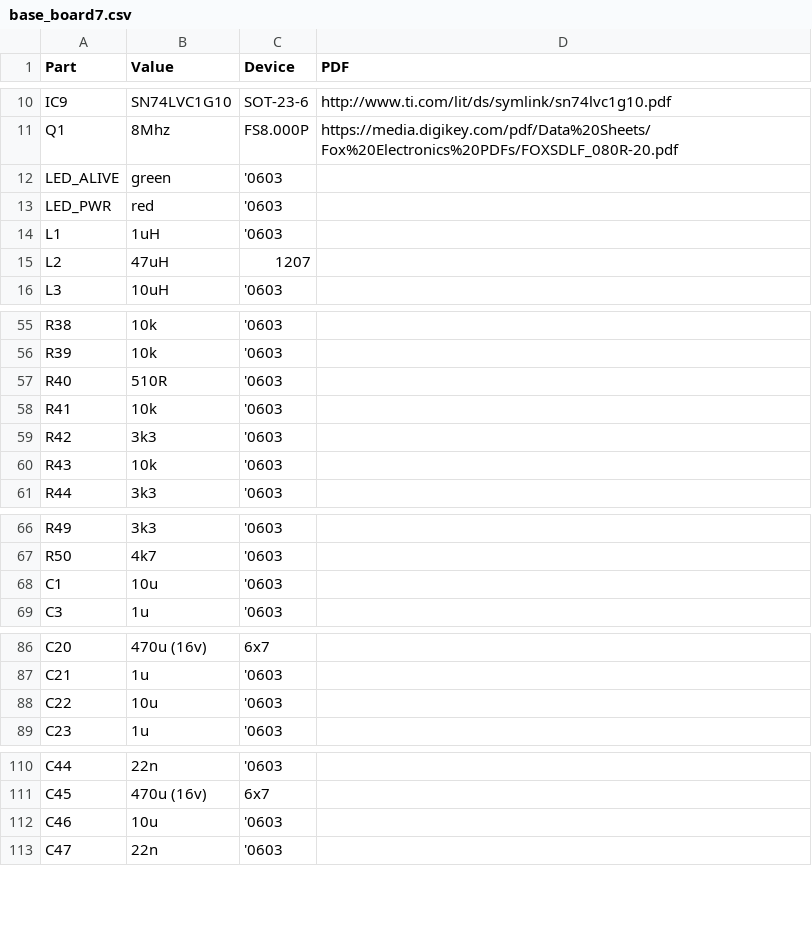
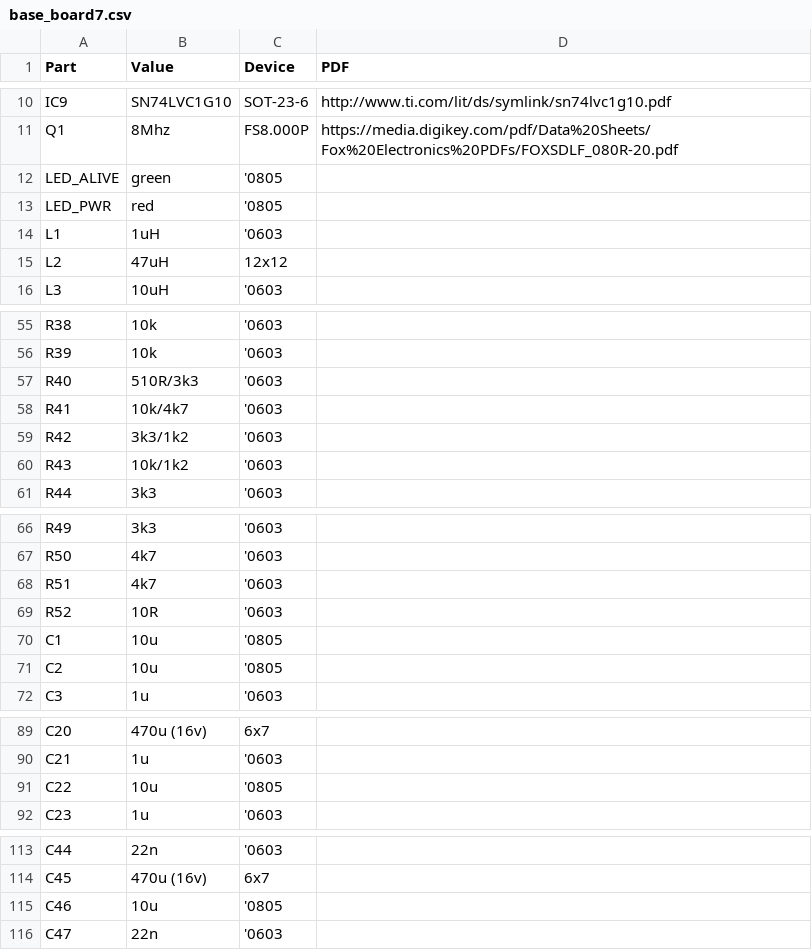
Before and after one commit to dimecho/Open-Inverter-WebInterface, a CSV file: Web/pcb/Hardware v3.0/bom/base_board7.csv, drawn as a sheet; only a part is shown, gaps mark what is left out.

```diff
--- a/Web/pcb/Hardware v3.0/bom/base_board7.csv
+++ b/Web/pcb/Hardware v3.0/bom/base_board7.csv
@@ -11,6 +11,6 @@ IC9,SN74LVC1G10,SOT-23-6,http://www.ti.com/lit/ds/symlink/sn74lvc1g10.pdf
 Q1,8Mhz,FS8.000P,https://media.digikey.com/pdf/Data%20Sheets/Fox%20Electronics%20PDFs/FOXSDLF_080R-20.pdf
-LED_ALIVE,green,'0603,
-LED_PWR,red,'0603,
+LED_ALIVE,green,'0805,
+LED_PWR,red,'0805,
 L1,1uH,'0603,
-L2,47uH,1207,
+L2,47uH,12x12,
 L3,10uH,'0603,
@@ -56,6 +56,6 @@ R38,10k,'0603,
 R39,10k,'0603,
-R40,510R,'0603,
-R41,10k,'0603,
-R42,3k3,'0603,
-R43,10k,'0603,
+R40,510R/3k3,'0603,
+R41,10k/4k7,'0603,
+R42,3k3/1k2,'0603,
+R43,10k/1k2,'0603,
 R44,3k3,'0603,
@@ -67,3 +67,6 @@ R49,3k3,'0603,
 R50,4k7,'0603,
-C1,10u,'0603,
+R51,4k7,'0603,
+R52,10R,'0603,
+C1,10u,'0805,
+C2,10u,'0805,
 C3,1u,'0603,
@@ -87,3 +90,3 @@ C20,470u (16v),6x7,
 C21,1u,'0603,
-C22,10u,'0603,
+C22,10u,'0805,
 C23,1u,'0603,
@@ -111,3 +114,3 @@ C44,22n,'0603,
 C45,470u (16v),6x7,
-C46,10u,'0603,
+C46,10u,'0805,
 C47,22n,'0603,
```
Also changed, not shown: 3 other files.
